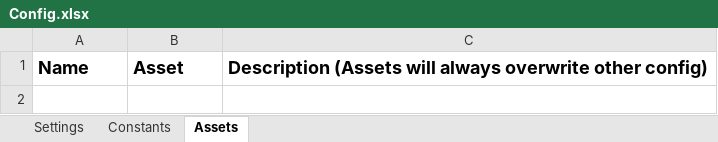
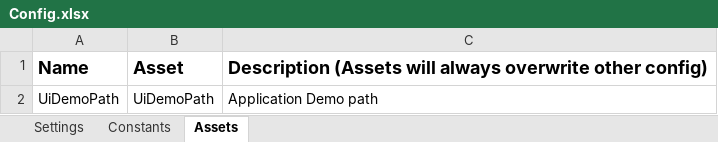
Before and after one commit to raviramanna/DispatcherPerformerRoboticProcessAutomation, an Excel workbook: Performer/Data/Config.xlsx, sheet Assets, drawn as a sheet; values as stored, in another font and other column widths than the file's, no borders; charts and pictures not drawn; the diff names each change by its address in the sheet, - before the commit and + after, or states it on an @@ line.

Commit message:
Complete Project
The project is complete with the performer taking the queue items and processing the transactionitems to the UiDemo application autonomosly.

```diff
--- a/Performer/Data/Config.xlsx (sheet Assets)
+++ b/Performer/Data/Config.xlsx (sheet Assets)
+row 2: UiDemoPath | UiDemoPath | Application Demo path
```
Also changed, not shown: sheet Settings, charts or pictures, 20 other files.
